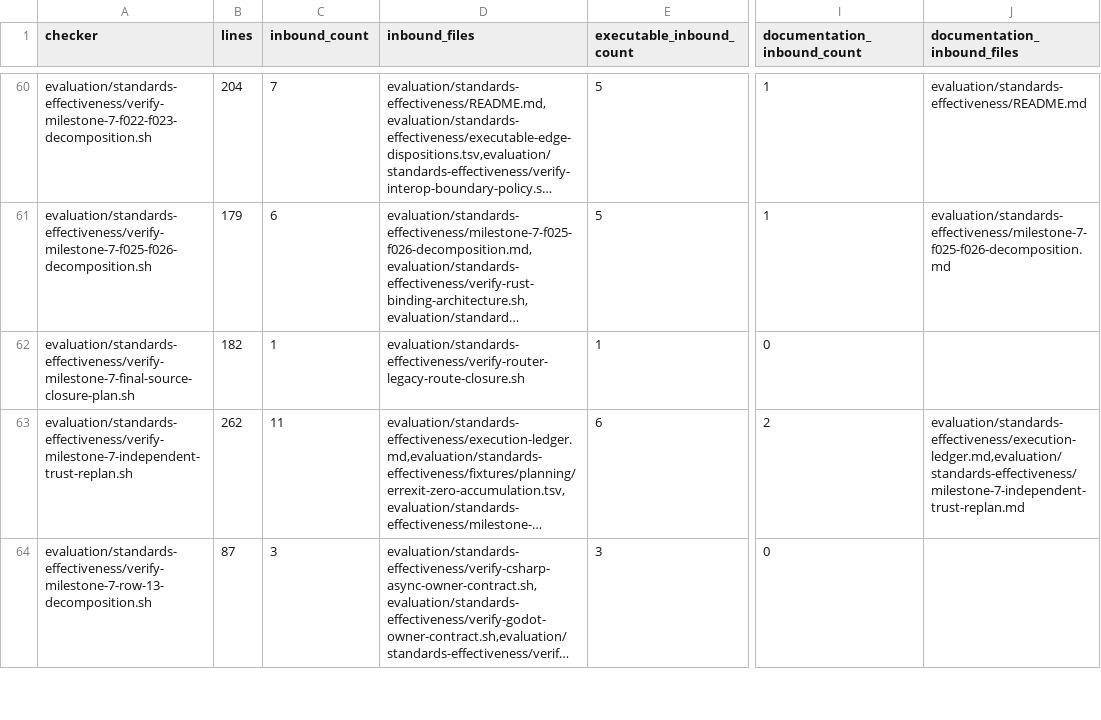
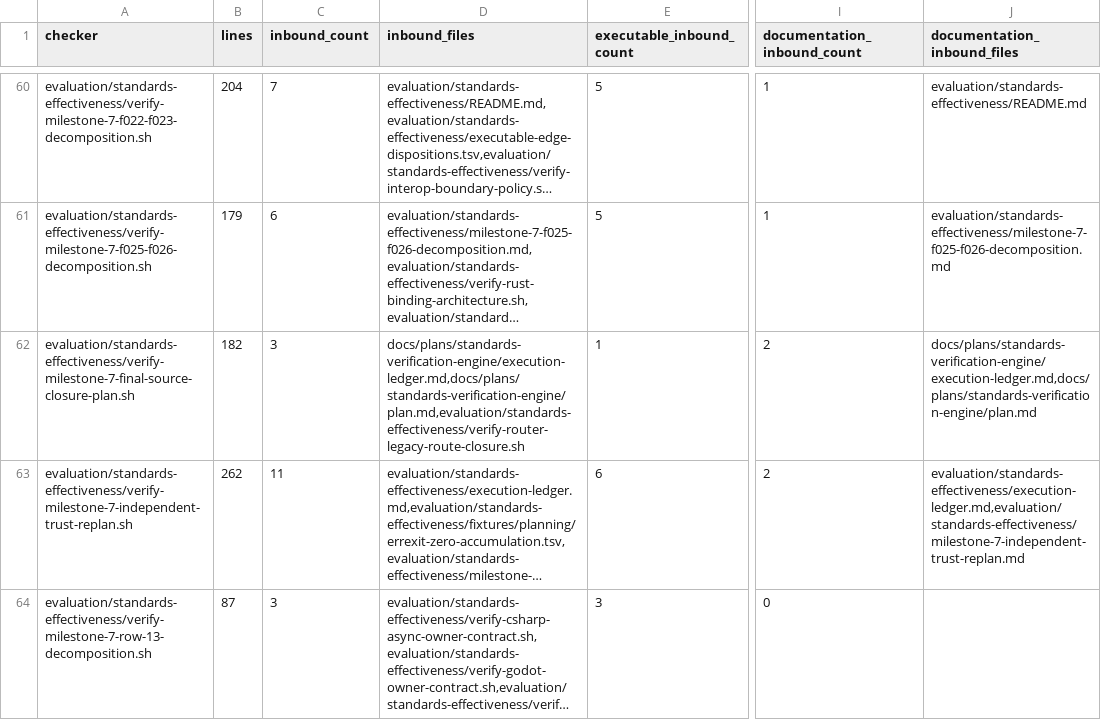
Before and after one commit to MrScripty/Coding-Standards, a TSV file: evaluation/standards-effectiveness/generated/checker-structure-inventory.tsv, drawn as a sheet; only a part is shown, gaps mark what is left out; long unchanged cells end in …; the diff covers the shown part only; the diff names each change by its address in the sheet, - before the commit and + after, or states it on an @@ line.

```diff
--- a/evaluation/standards-effectiveness/generated/checker-structure-inventory.tsv
+++ b/evaluation/standards-effectiveness/generated/checker-structure-inventory.tsv
-C62 (inbound_count): 1
+C62 (inbound_count): 3
-D62 (inbound_files): evaluation/standards-effectiveness/verify-router-legacy-route-closure.sh
+D62 (inbound_files): docs/plans/standards-verification-engine/execution-ledger.md,docs/plans/standards-verification-engine/plan.md,evaluation/standards-effectiveness/verify-router-legacy-route-closure.sh
-I62 (documentation_inbound_count): 0
+I62 (documentation_inbound_count): 2
-J62 (documentation_inbound_files): (empty)
+J62 (documentation_inbound_files): docs/plans/standards-verification-engine/execution-ledger.md,docs/plans/standards-verification-engine/plan.md
```
Also changed, not shown: 10 edited cells elsewhere in this file, evaluation/standards-effectiveness/generated/checker-dependency-components.tsv, evaluation/standards-effectiveness/generated/checker-dependency-edges.tsv, 9 other files.
